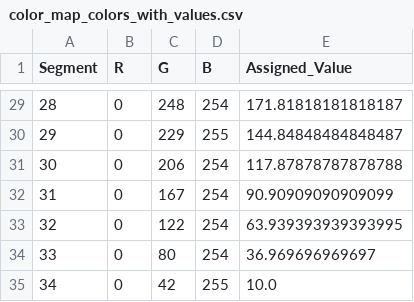
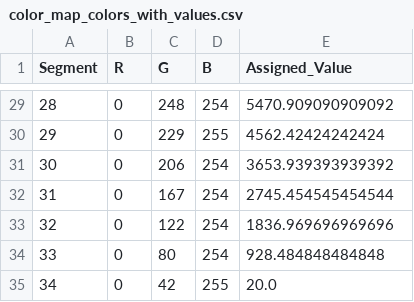
Before and after one commit to Abhinav-Upadhyay03/VISTAR, a CSV file: backend/app/static/temp_uploads/color_map_colors_with_values.csv, drawn as a sheet; only a part is shown, gaps mark what is left out; the diff covers the shown part only.

```diff
--- a/backend/app/static/temp_uploads/color_map_colors_with_values.csv
+++ b/backend/app/static/temp_uploads/color_map_colors_with_values.csv
@@ -29,7 +29,7 @@ Segment,R,G,B,Assigned_Value
-28,0,248,254,171.81818181818187
-29,0,229,255,144.84848484848487
-30,0,206,254,117.87878787878788
-31,0,167,254,90.90909090909099
-32,0,122,254,63.939393939393995
-33,0,80,254,36.969696969697
-34,0,42,255,10.0
+28,0,248,254,5470.909090909092
+29,0,229,255,4562.42424242424
+30,0,206,254,3653.939393939392
+31,0,167,254,2745.454545454544
+32,0,122,254,1836.969696969696
+33,0,80,254,928.484848484848
+34,0,42,255,20.0
```
Also changed, not shown: 27 edited cells elsewhere in this file, backend/app/static/temp_uploads/cropped-image_colors.csv, backend/app/static/temp_uploads/merged_file.csv, 11 other files.
